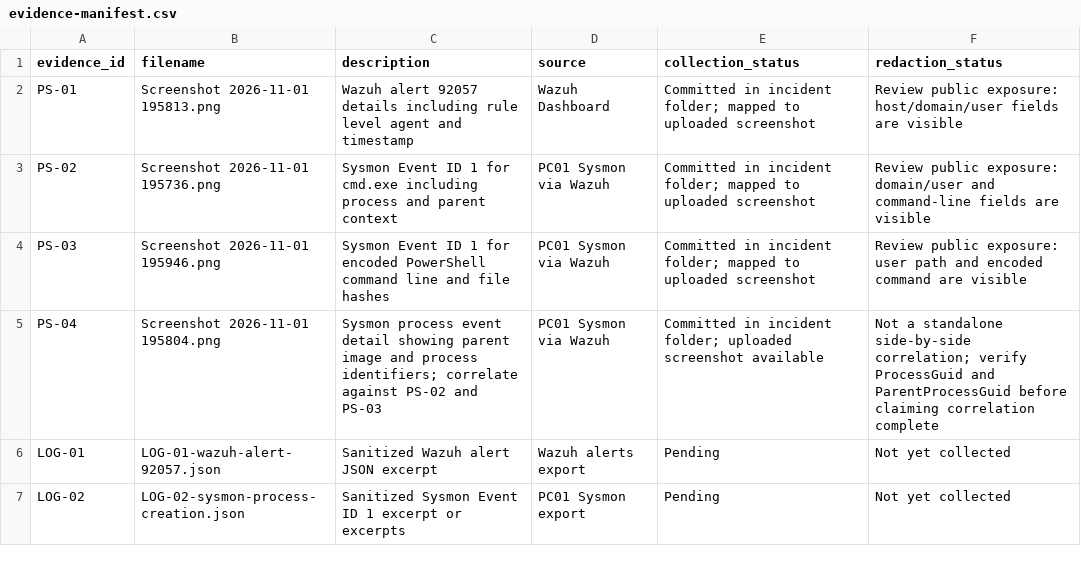
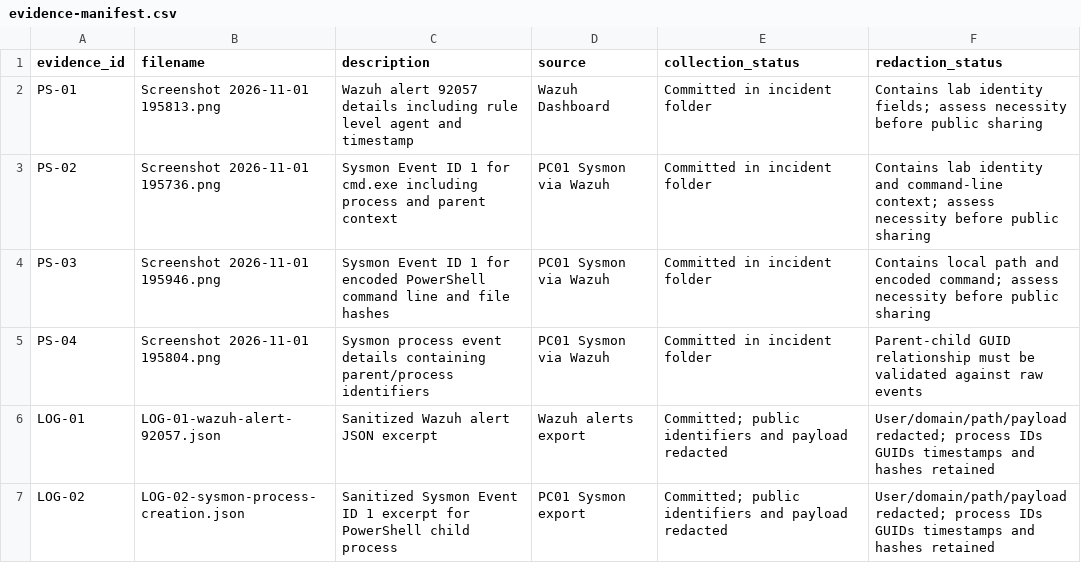
Before and after one commit to MohammedAlaa74/SOC-Home-Lab-Detection-and-Incident-Response, a CSV file: incidents/INC-001-PowerShell-Encoded-Command/evidence-manifest.csv, drawn as a sheet.

Commit message:
Mark sanitized INC-001 JSON evidence committed

```diff
--- a/incidents/INC-001-PowerShell-Encoded-Command/evidence-manifest.csv
+++ b/incidents/INC-001-PowerShell-Encoded-Command/evidence-manifest.csv
@@ -1,7 +1,7 @@
 evidence_id,filename,description,source,collection_status,redaction_status
-PS-01,Screenshot 2026-11-01 195813.png,Wazuh alert 92057 details including rule level agent and timestamp,Wazuh Dashboard,Committed in incident folder; mapped to uploaded screenshot,Review public exposure: host/domain/user fields are visible
-PS-02,Screenshot 2026-11-01 195736.png,Sysmon Event ID 1 for cmd.exe including process and parent context,PC01 Sysmon via Wazuh,Committed in incident folder; mapped to uploaded screenshot,Review public exposure: domain/user and command-line fields are visible
-PS-03,Screenshot 2026-11-01 195946.png,Sysmon Event ID 1 for encoded PowerShell command line and file hashes,PC01 Sysmon via Wazuh,Committed in incident folder; mapped to uploaded screenshot,Review public exposure: user path and encoded command are visible
-PS-04,Screenshot 2026-11-01 195804.png,Sysmon process event detail showing parent image and process identifiers; correlate against PS-02 and PS-03,PC01 Sysmon via Wazuh,Committed in incident folder; uploaded screenshot available,Not a standalone side-by-side correlation; verify ProcessGuid and ParentProcessGuid before claiming correlation complete
-LOG-01,LOG-01-wazuh-alert-92057.json,Sanitized Wazuh alert JSON excerpt,Wazuh alerts export,Pending,Not yet collected
-LOG-02,LOG-02-sysmon-process-creation.json,Sanitized Sysmon Event ID 1 excerpt or excerpts,PC01 Sysmon export,Pending,Not yet collected
+PS-01,Screenshot 2026-11-01 195813.png,Wazuh alert 92057 details including rule level agent and timestamp,Wazuh Dashboard,Committed in incident folder,Contains lab identity fields; assess necessity before public sharing
+PS-02,Screenshot 2026-11-01 195736.png,Sysmon Event ID 1 for cmd.exe including process and parent context,PC01 Sysmon via Wazuh,Committed in incident folder,Contains lab identity and command-line context; assess necessity before public sharing
+PS-03,Screenshot 2026-11-01 195946.png,Sysmon Event ID 1 for encoded PowerShell command line and file hashes,PC01 Sysmon via Wazuh,Committed in incident folder,Contains local path and encoded command; assess necessity before public sharing
+PS-04,Screenshot 2026-11-01 195804.png,Sysmon process event details containing parent/process identifiers,PC01 Sysmon via Wazuh,Committed in incident folder,Parent-child GUID relationship must be validated against raw events
+LOG-01,LOG-01-wazuh-alert-92057.json,Sanitized Wazuh alert JSON excerpt,Wazuh alerts export,Committed; public identifiers and payload redacted,User/domain/path/payload redacted; process IDs GUIDs timestamps and hashes retained
+LOG-02,LOG-02-sysmon-process-creation.json,Sanitized Sysmon Event ID 1 excerpt for PowerShell child process,PC01 Sysmon export,Committed; public identifiers and payload redacted,User/domain/path/payload redacted; process IDs GUIDs timestamps and hashes retained
```
